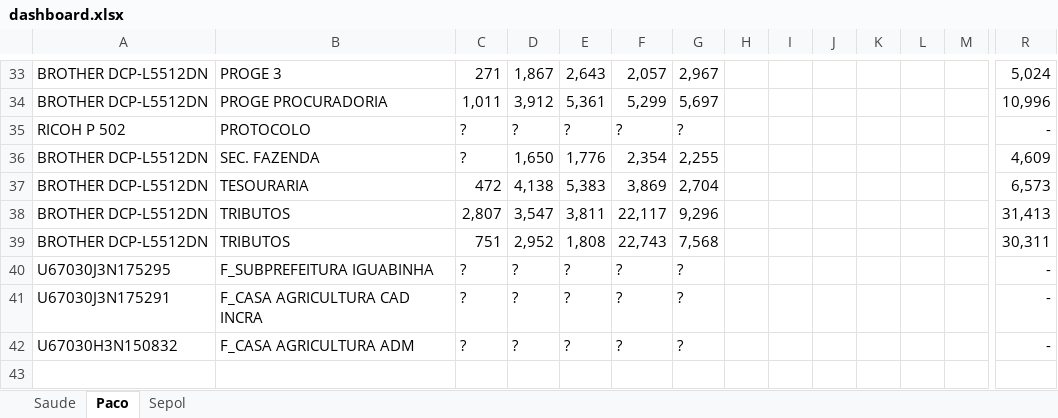
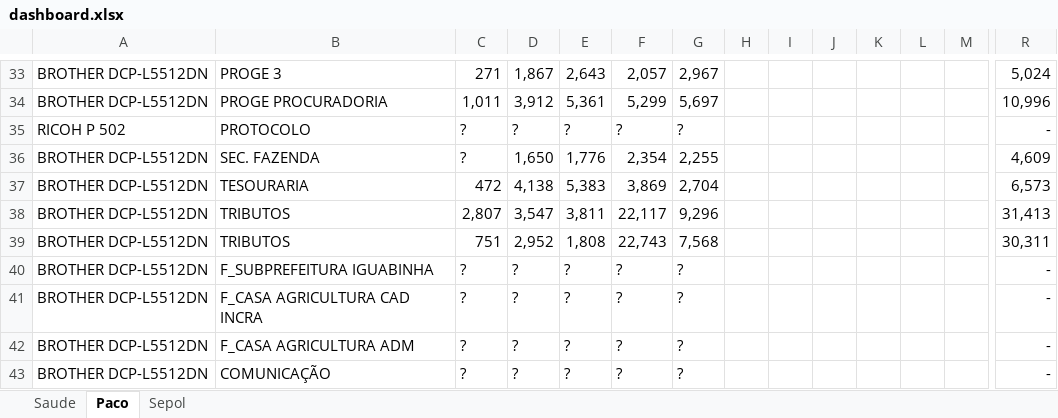
Before and after one commit to flavio-foa-dev/excel, an Excel workbook: dashboard.xlsx, sheet Paco, drawn as a sheet; only a part is shown, gaps mark what is left out; values as stored, in another font and other column widths than the file's, no borders; conditional formats and table styles not drawn; rows hold the shown columns only; the diff names each change by its address in the sheet, - before the commit and + after, or states it on an @@ line.

```diff
--- a/dashboard.xlsx (sheet Paco)
+++ b/dashboard.xlsx (sheet Paco)
-A40: U67030J3N175295
+A40: BROTHER DCP-L5512DN
-A41: U67030J3N175291
+A41: BROTHER DCP-L5512DN
-A42: U67030H3N150832
+A42: BROTHER DCP-L5512DN
+row 43: BROTHER DCP-L5512DN | COMUNICAÇÃO | ? | ? | ? | ? | ? |  |  |  |  |  |  | -
```
Also changed, not shown: sheet Saude, data_printer.xlsx.
